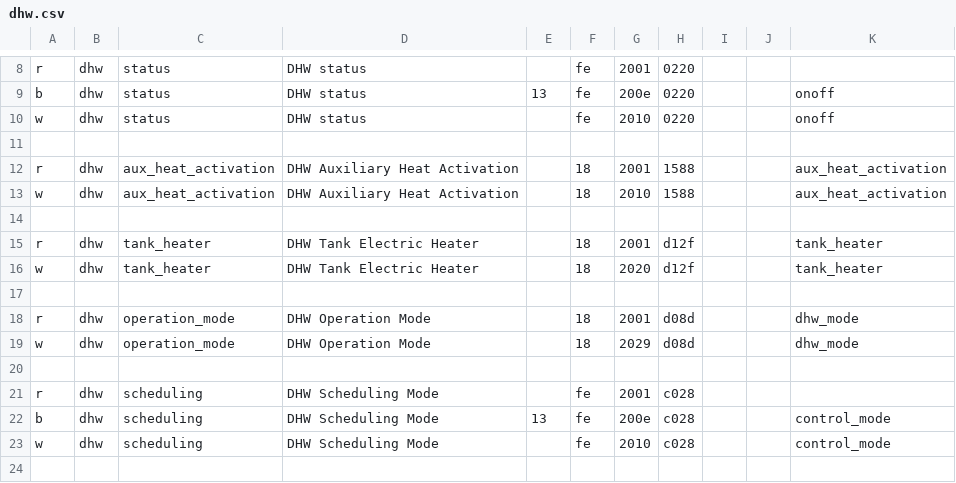
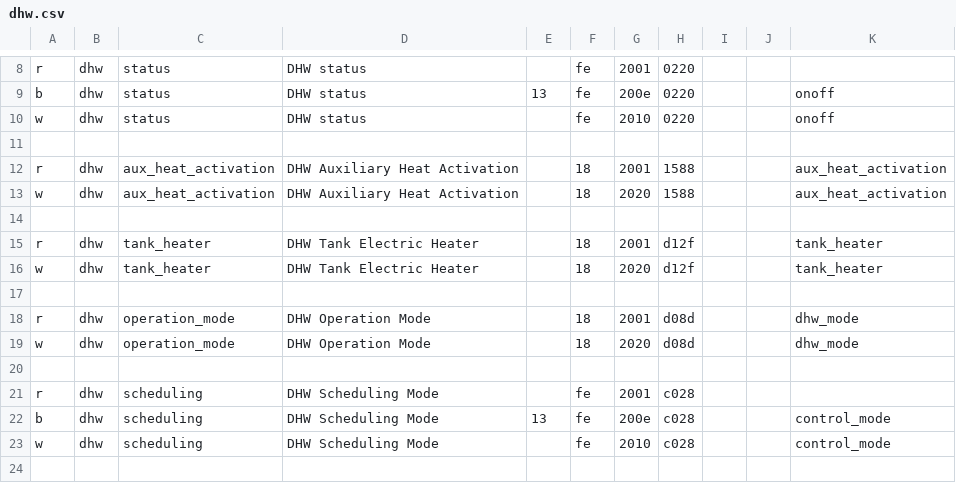
Before and after one commit to claytonn73/ariston-nimbus-ebusd, a CSV file: dhw.csv, drawn as a sheet; only a part is shown, gaps mark what is left out.

```diff
--- a/dhw.csv
+++ b/dhw.csv
@@ -12,3 +12,3 @@ w,dhw,status,DHW status,,fe,2010,0220,,,onoff
 r,dhw,aux_heat_activation,DHW Auxiliary Heat Activation,,18,2001,1588,,,aux_heat_activation
-w,dhw,aux_heat_activation,DHW Auxiliary Heat Activation,,18,2010,1588,,,aux_heat_activation
+w,dhw,aux_heat_activation,DHW Auxiliary Heat Activation,,18,2020,1588,,,aux_heat_activation
 
@@ -18,3 +18,3 @@ w,dhw,tank_heater,DHW Tank Electric Heater,,18,2020,d12f,,,tank_heater
 r,dhw,operation_mode,DHW Operation Mode,,18,2001,d08d,,,dhw_mode
-w,dhw,operation_mode,DHW Operation Mode,,18,2029,d08d,,,dhw_mode
+w,dhw,operation_mode,DHW Operation Mode,,18,2020,d08d,,,dhw_mode
 
```
Also changed, not shown: heating.csv, zones.csv.
